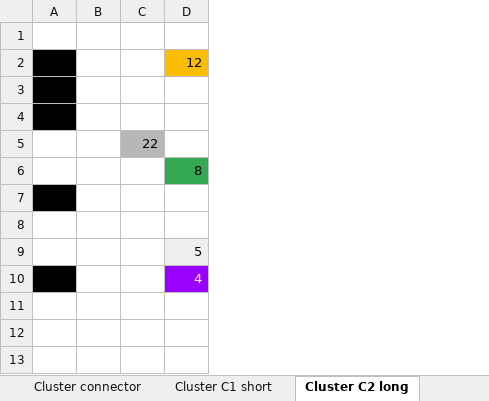
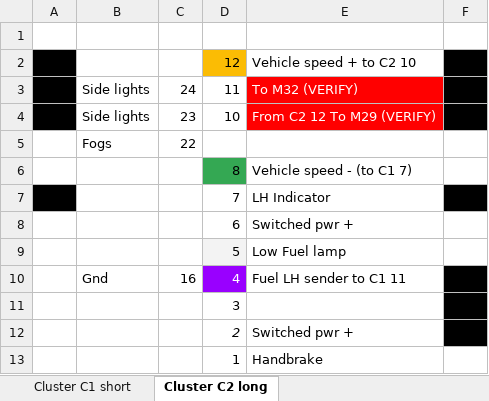
Before and after one commit to milescook/bmwe30-speeduino, an Excel workbook: Motronic Speeduino.xlsx, sheet Cluster C2 long, drawn as a sheet; values as stored, in another font and other column widths than the file's, no borders; charts and pictures not drawn; removed rows and columns are numbered as before the commit, all else as after; the diff names each change by its address in the sheet, - before the commit and + after, or states it on an @@ line.

```diff
--- a/Motronic Speeduino.xlsx (sheet Cluster C2 long)
+++ b/Motronic Speeduino.xlsx (sheet Cluster C2 long)
-column B, empty
+column B, rows 3-5: Side lights | Side lights | Fogs
+column E, rows 2-9: Vehicle speed + to C2 10 | To M32 (VERIFY) | From C2 12 To M29 (VERIFY) |  | Vehicle speed - (to C1 7) | LH Indicator | Switched pwr + | Low Fuel lamp
+column F, empty
-row 3: (empty)
+row 3:  | Side lights | 24 | 11 | To M32 (VERIFY)
-row 4: (empty)
+row 4:  | Side lights | 23 | 10 | From C2 12 To M29 (VERIFY)
-C5 fill: #B7B7B7
+C5 fill: none
-row 7: (empty)
+row 7:  |  |  | 7 | LH Indicator
-row 8: (empty)
+row 8:  |  |  | 6 | Switched pwr +
+row 10:  | Gnd | 16 | 4 | Fuel LH sender to C1 11 | C
-A11 fill: #000000
+A11 fill: none
-D11: 4
+D11: 3
@@ D11 fill: #9900FF → none, text colour: #FFFFFF → black @@
+row 12:  |  |  | 2 | Switched pwr +
+row 13:  |  |  | 1 | Handbrake
```
Also changed, not shown: sheet Cluster cover 10 pin idc connec, sheet Cluster C1 short, sheet Motronic Speeduino, other sheet tabs, 6 other files.
